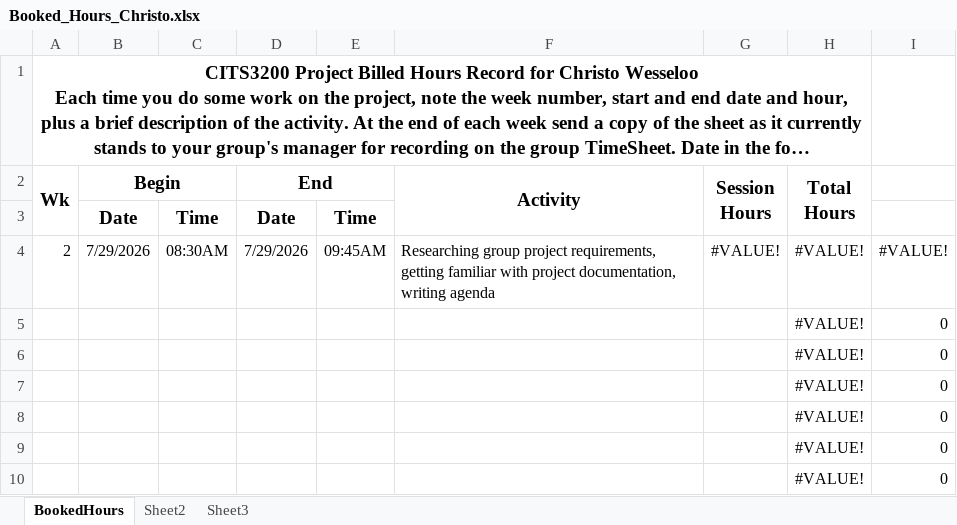
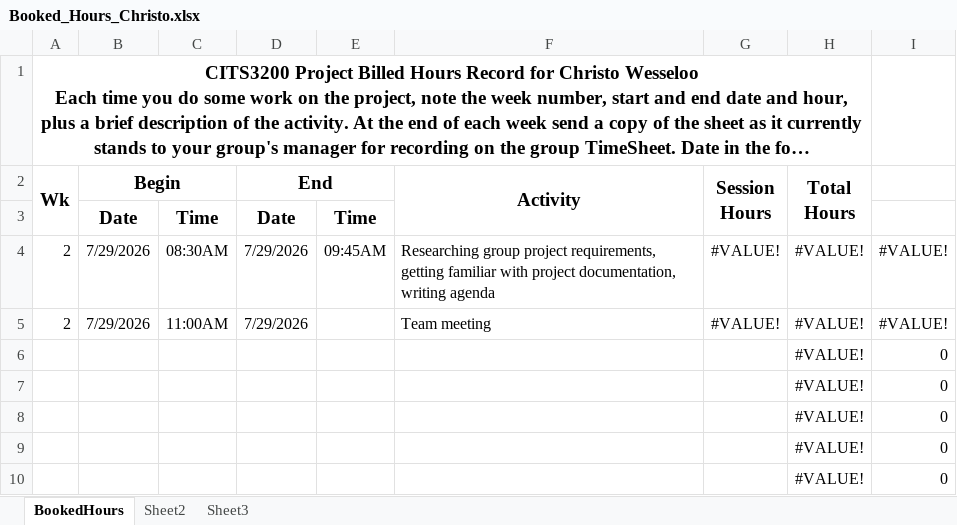
Before and after one commit to A5troGaze/CITS3200_Project, an Excel workbook: Documentation/Week 2/Booked Hours/Booked_Hours_Christo.xlsx, sheet BookedHours, drawn as a sheet; only a part is shown; long unchanged cells end in …; values as stored, in another font and other column widths than the file's, no borders; removed rows and columns are numbered as before the commit, all else as after; the diff names each change by its address in the sheet, - before the commit and + after, or states it on an @@ line.

Commit message:
Updated documentation after week 2 meeting

```diff
--- a/Documentation/Week 2/Booked Hours/Booked_Hours_Christo.xlsx (sheet BookedHours)
+++ b/Documentation/Week 2/Booked Hours/Booked_Hours_Christo.xlsx (sheet BookedHours)
-row 5:  |  |  |  |  |  |  | #VALUE! | 0
+row 5: 2 | 7/29/2026 | 11:00AM | 7/29/2026 |  | Team meeting | #VALUE! | #VALUE! | #VALUE!
```
Also changed, not shown: 2 other files.
